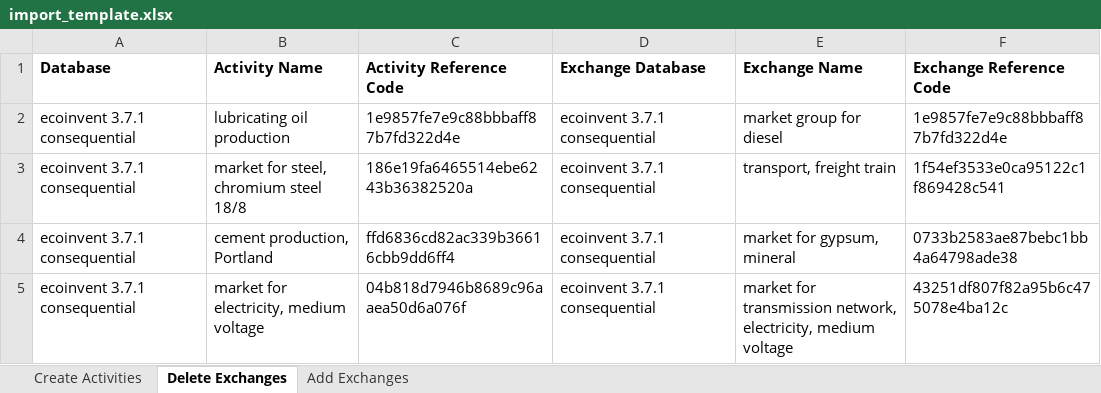
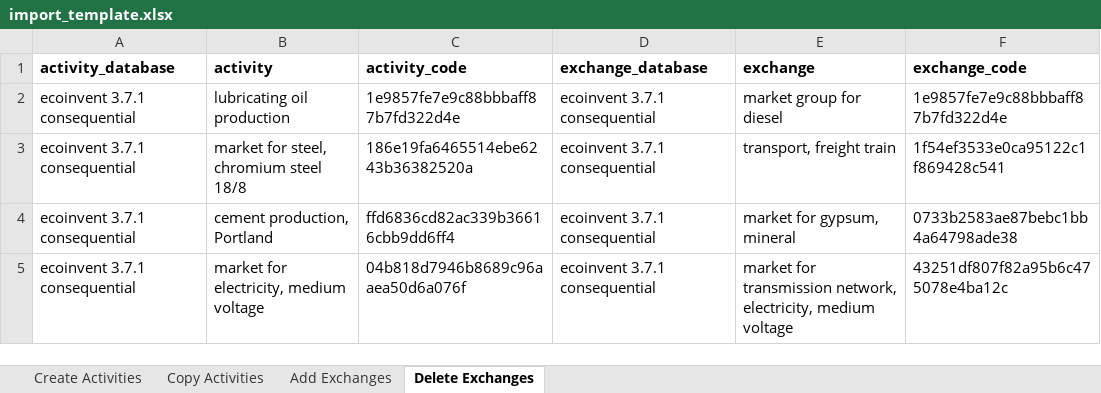
Before and after one commit to NREL/autoBW, an Excel workbook: import_template.xlsx, sheet Delete Exchanges, drawn as a sheet; values as stored, in another font and other column widths than the file's, no borders; removed rows and columns are numbered as before the commit, all else as after; the diff names each change by its address in the sheet, - before the commit and + after, or states it on an @@ line.

```diff
--- a/import_template.xlsx (sheet Delete Exchanges)
+++ b/import_template.xlsx (sheet Delete Exchanges)
+sheet tab: Copy Activities
@@ sheet tab order changed: Create Activities | Copy Activities | Add Exchanges | Delete Exchanges @@
-row 1: Database | Activity Name | Activity Reference Code | Exchange Database | Exchange Name | Exchange Reference Code
+row 1: activity_database | activity | activity_code | exchange_database | exchange | exchange_code
```
Also changed, not shown: sheet Add Exchanges, sheet Create Activities, 5 other files.
